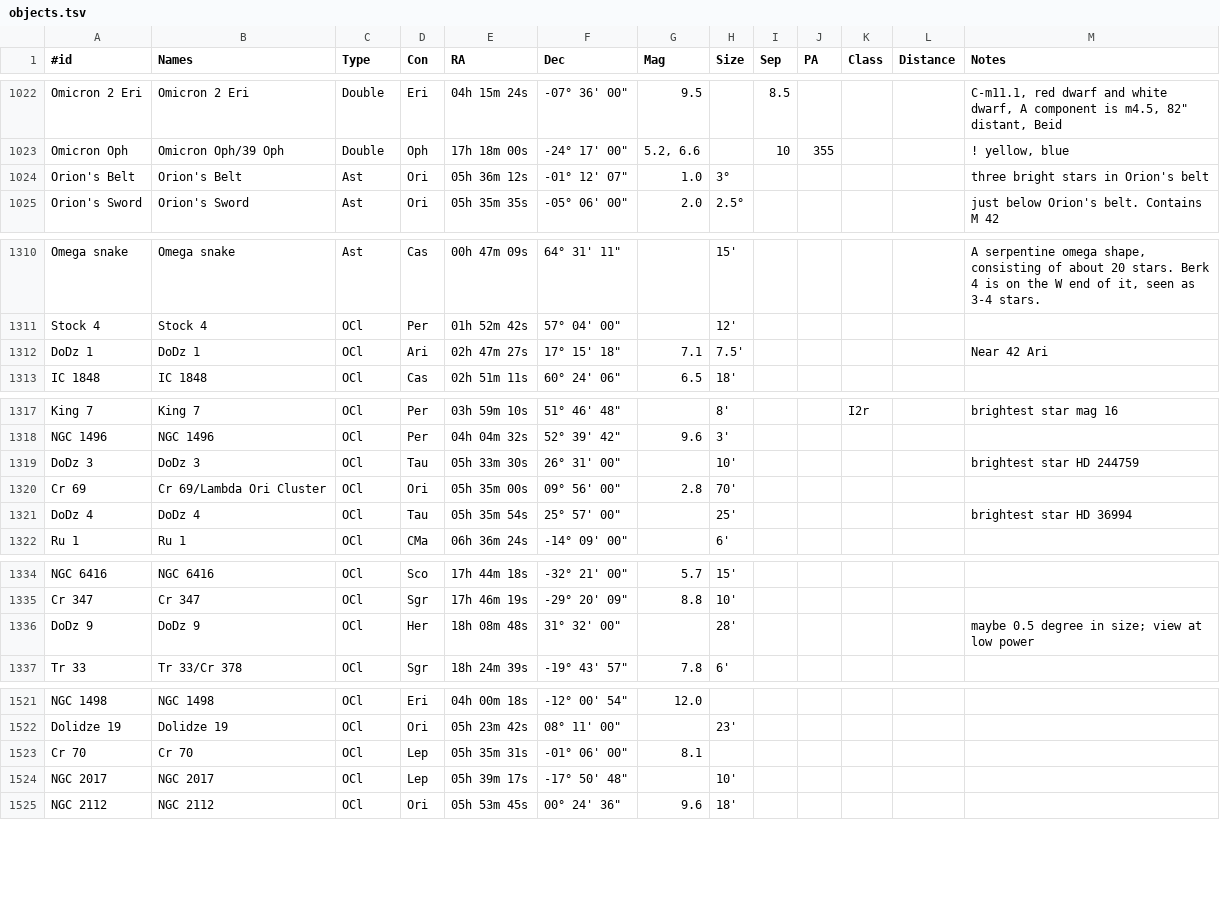
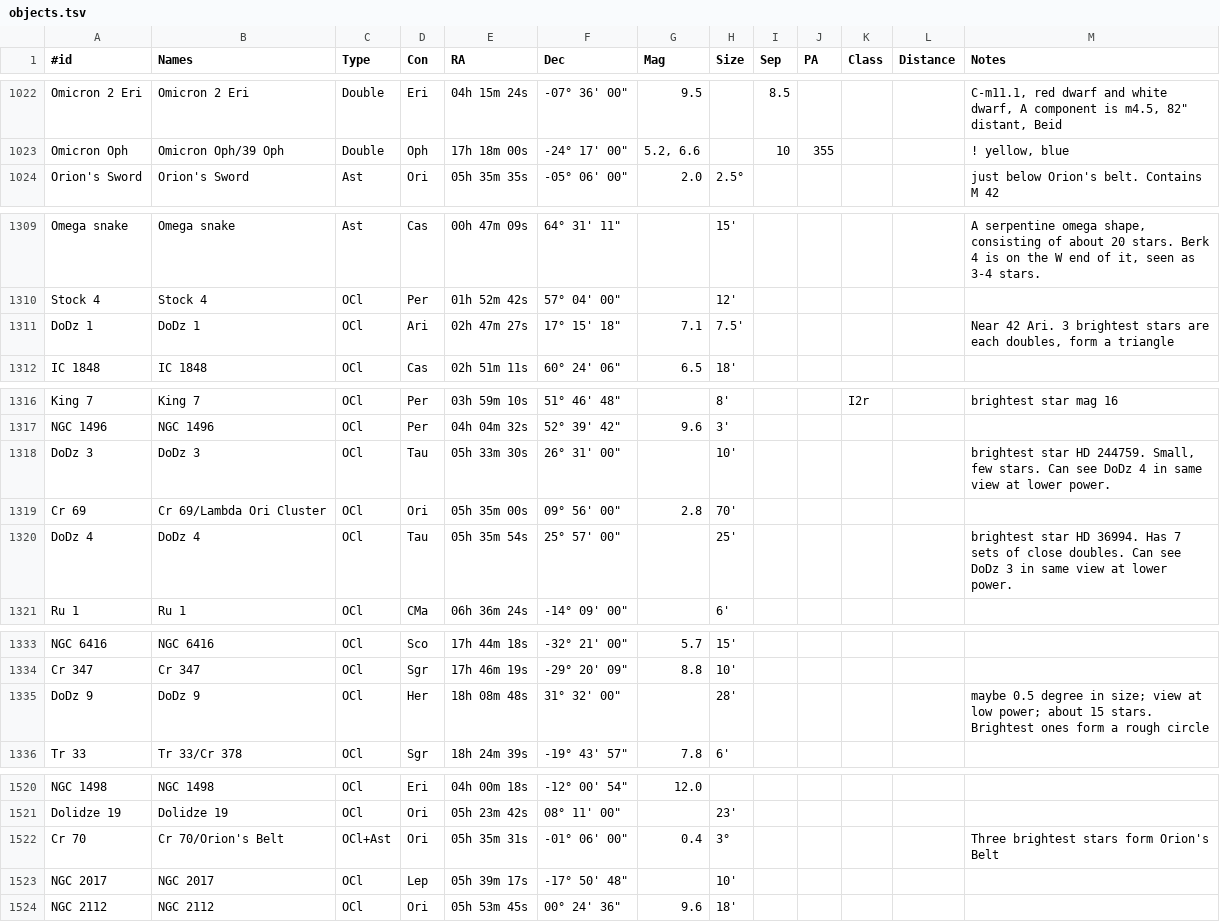
Before and after one commit to jonathanacross/astrodb, a TSV file: data/objects.tsv, drawn as a sheet; only a part is shown, gaps mark what is left out.

Commit message:
data fixes for some open clusters

```diff
--- a/data/objects.tsv
+++ b/data/objects.tsv
@@ -1023,3 +1023,2 @@ Omicron 2 Eri	Omicron 2 Eri	Double	Eri	04h 15m 24s	-07° 36' 00"	9.5		8.5				C-m
 Omicron Oph	Omicron Oph/39 Oph	Double	Oph	17h 18m 00s	-24° 17' 00"	5.2, 6.6		10	355			! yellow, blue
-Orion's Belt	Orion's Belt	Ast	Ori	05h 36m 12s	-01° 12' 07"	1.0	3°					three bright stars in Orion's belt
 Orion's Sword	Orion's Sword	Ast	Ori	05h 35m 35s	-05° 06' 00"	2.0	2.5°					just below Orion's belt. Contains M 42
@@ -1311,3 +1310,3 @@ Omega snake	Omega snake	Ast	Cas	00h 47m 09s	64° 31' 11"		15'					A serpentine o
 Stock 4	Stock 4	OCl	Per	01h 52m 42s	57° 04' 00"		12'					
-DoDz 1	DoDz 1	OCl	Ari	02h 47m 27s	17° 15' 18"	7.1	7.5'					Near 42 Ari
+DoDz 1	DoDz 1	OCl	Ari	02h 47m 27s	17° 15' 18"	7.1	7.5'					Near 42 Ari. 3 brightest stars are each doubles, form a triangle
 IC 1848	IC 1848	OCl	Cas	02h 51m 11s	60° 24' 06"	6.5	18'					
@@ -1318,5 +1317,5 @@ King 7	King 7	OCl	Per	03h 59m 10s	51° 46' 48"		8'			I2r		brightest star mag 16
 NGC 1496	NGC 1496	OCl	Per	04h 04m 32s	52° 39' 42"	9.6	3'					
-DoDz 3	DoDz 3	OCl	Tau	05h 33m 30s	26° 31' 00"		10'					brightest star HD 244759
+DoDz 3	DoDz 3	OCl	Tau	05h 33m 30s	26° 31' 00"		10'					brightest star HD 244759. Small, few stars. Can see DoDz 4 in same view at lower power.
 Cr 69	Cr 69/Lambda Ori Cluster	OCl	Ori	05h 35m 00s	09° 56' 00"	2.8	70'					
-DoDz 4	DoDz 4	OCl	Tau	05h 35m 54s	25° 57' 00"		25'					brightest star HD 36994
+DoDz 4	DoDz 4	OCl	Tau	05h 35m 54s	25° 57' 00"		25'					brightest star HD 36994. Has 7 sets of close doubles. Can see DoDz 3 in same view at lower power.
 Ru 1	Ru 1	OCl	CMa	06h 36m 24s	-14° 09' 00"		6'					
@@ -1335,3 +1334,3 @@ NGC 6416	NGC 6416	OCl	Sco	17h 44m 18s	-32° 21' 00"	5.7	15'
 Cr 347	Cr 347	OCl	Sgr	17h 46m 19s	-29° 20' 09"	8.8	10'					
-DoDz 9	DoDz 9	OCl	Her	18h 08m 48s	31° 32' 00"		28'					maybe 0.5 degree in size; view at low power
+DoDz 9	DoDz 9	OCl	Her	18h 08m 48s	31° 32' 00"		28'					maybe 0.5 degree in size; view at low power; about 15 stars. Brightest ones form a rough circle
 Tr 33	Tr 33/Cr 378	OCl	Sgr	18h 24m 39s	-19° 43' 57"	7.8	6'					
@@ -1522,3 +1521,3 @@ NGC 1498	NGC 1498	OCl	Eri	04h 00m 18s	-12° 00' 54"	12.0
 Dolidze 19	Dolidze 19	OCl	Ori	05h 23m 42s	08° 11' 00"		23'					
-Cr 70	Cr 70	OCl	Lep	05h 35m 31s	-01° 06' 00"	8.1						
+Cr 70	Cr 70/Orion's Belt	OCl+Ast	Ori	05h 35m 31s	-01° 06' 00"	0.4	3°					Three brightest stars form Orion's Belt
 NGC 2017	NGC 2017	OCl	Lep	05h 39m 17s	-17° 50' 48"		10'					
```
Also changed, not shown: data/programs.tsv.
